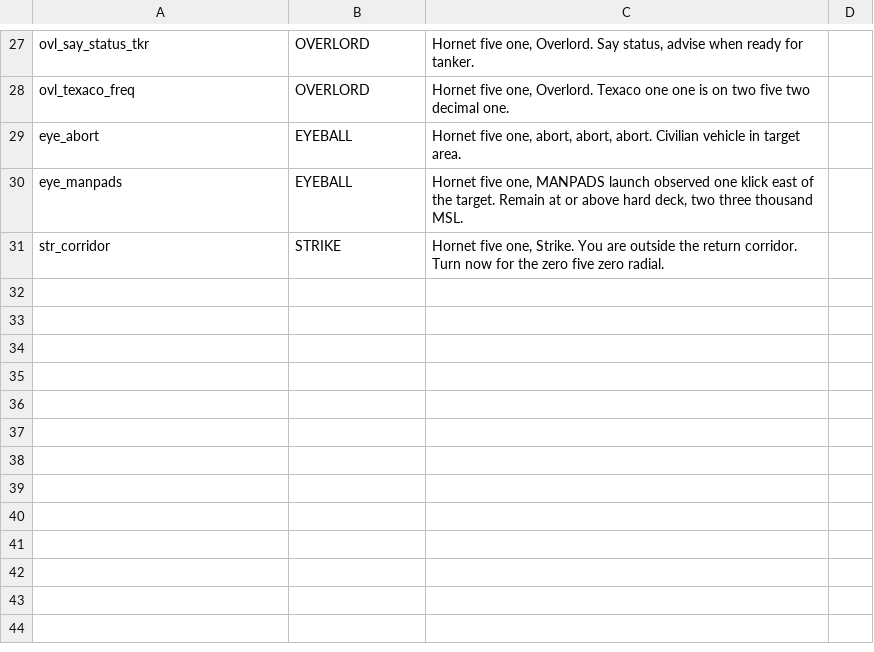
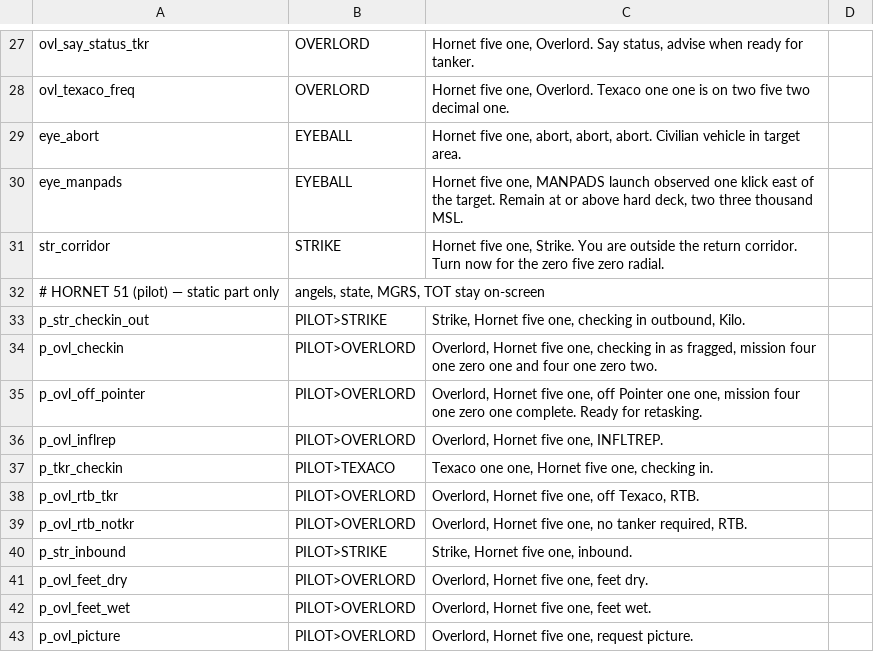
Before and after one commit to onur-karabiber/Syria-Dynamic-Template, a CSV file: tts/clips.csv, drawn as a sheet; only a part is shown, gaps mark what is left out.

```diff
--- a/tts/clips.csv
+++ b/tts/clips.csv
@@ -31 +31,13 @@ eye_manpads;EYEBALL;Hornet five one, MANPADS launch observed one klick east of t
 str_corridor;STRIKE;Hornet five one, Strike. You are outside the return corridor. Turn now for the zero five zero radial.
+# HORNET 51 (pilot) — static part only; angels, state, MGRS, TOT stay on-screen
+p_str_checkin_out;PILOT>STRIKE;Strike, Hornet five one, checking in outbound, Kilo.
+p_ovl_checkin;PILOT>OVERLORD;Overlord, Hornet five one, checking in as fragged, mission four one zero one and four one zero two.
+p_ovl_off_pointer;PILOT>OVERLORD;Overlord, Hornet five one, off Pointer one one, mission four one zero one complete. Ready for retasking.
+p_ovl_inflrep;PILOT>OVERLORD;Overlord, Hornet five one, INFLTREP.
+p_tkr_checkin;PILOT>TEXACO;Texaco one one, Hornet five one, checking in.
+p_ovl_rtb_tkr;PILOT>OVERLORD;Overlord, Hornet five one, off Texaco, RTB.
+p_ovl_rtb_notkr;PILOT>OVERLORD;Overlord, Hornet five one, no tanker required, RTB.
+p_str_inbound;PILOT>STRIKE;Strike, Hornet five one, inbound.
+p_ovl_feet_dry;PILOT>OVERLORD;Overlord, Hornet five one, feet dry.
+p_ovl_feet_wet;PILOT>OVERLORD;Overlord, Hornet five one, feet wet.
+p_ovl_picture;PILOT>OVERLORD;Overlord, Hornet five one, request picture.
```
Also changed, not shown: 14 other files.
